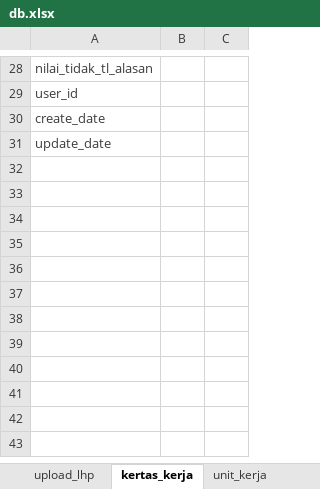
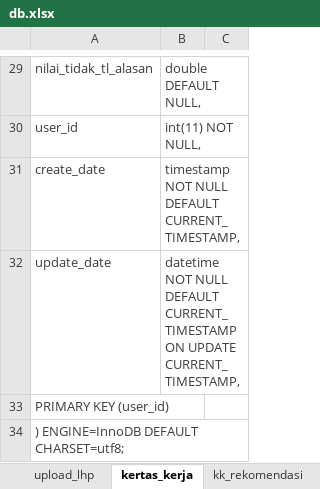
Before and after one commit to haidarvm/serj, an Excel workbook: e4/assets/db/db.xlsx, sheet kertas_kerja, drawn as a sheet; only a part is shown, gaps mark what is left out; values as stored, in another font and other column widths than the file's, no borders; addresses are those after the commit; the diff covers the shown part only; the diff names each change by its address in the sheet, - before the commit and + after, or states it on an @@ line.

```diff
--- a/e4/assets/db/db.xlsx (sheet kertas_kerja)
+++ b/e4/assets/db/db.xlsx (sheet kertas_kerja)
+sheet tab: kk_rekomendasi
-B29: (empty)
+B29: double DEFAULT NULL,
-B30: (empty)
+B30: int(11) NOT NULL,
-B31: (empty)
+B31: timestamp NOT NULL DEFAULT CURRENT_TIMESTAMP,
-B32: (empty)
+B32: datetime NOT NULL DEFAULT CURRENT_TIMESTAMP ON UPDATE CURRENT_TIMESTAMP,
+row 33: PRIMARY KEY (user_id)
+row 34: ) ENGINE=InnoDB DEFAULT CHARSET=utf8;
```
Also changed, not shown: 3 added rows, 2 removed rows and 24 edited cells elsewhere in this sheet, sheet lhp, sheet user, sheet upload_lhp, sheet tim, sheet tim_lhp, sheet kode_temuan, 9 more sheets, other sheet tabs, 6 other files.
